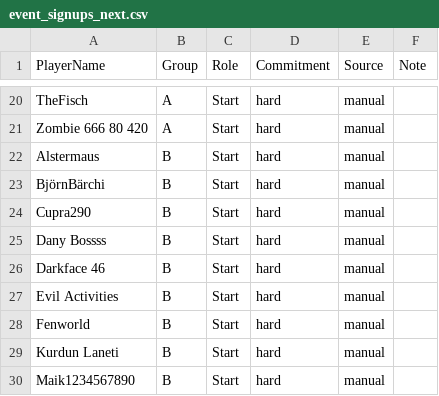
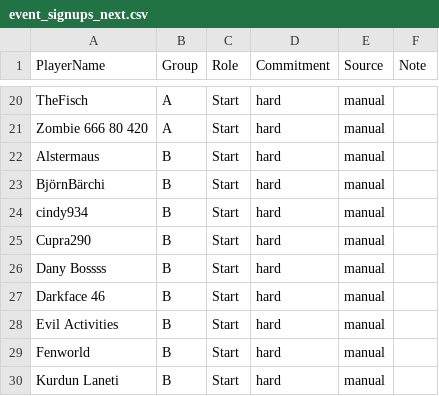
Before and after one commit to its-h4k1/desert-storm-roster-optimizer, a CSV file: data/event_signups_next.csv, drawn as a sheet; only a part is shown, gaps mark what is left out; the shorter side is filled out with more unchanged rows.

Commit message:
admin: update event_signups_next.csv via event assignments ui

```diff
--- a/data/event_signups_next.csv
+++ b/data/event_signups_next.csv
@@ -23,2 +23,3 @@ Alstermaus,B,Start,hard,manual,
 BjörnBärchi,B,Start,hard,manual,
+cindy934,B,Start,hard,manual,
 Cupra290,B,Start,hard,manual,
```
